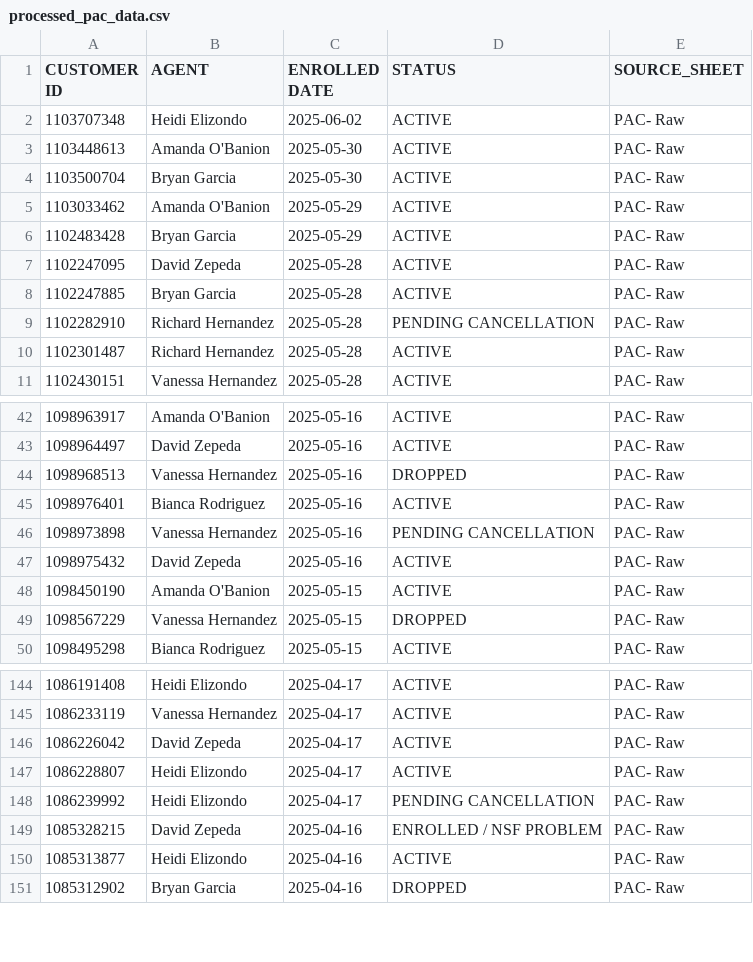
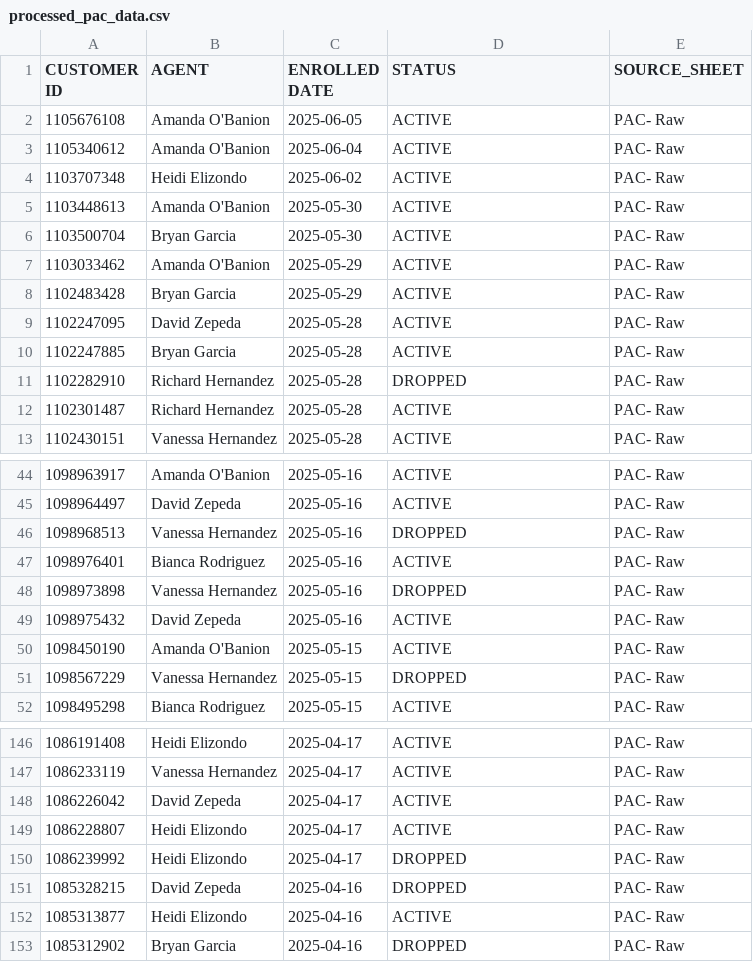
Before and after one commit to wiredijaelkuma/Python-G-Docs, a CSV file: processed_pac_data.csv, drawn as a sheet; only a part is shown, gaps mark what is left out.

```diff
--- a/processed_pac_data.csv
+++ b/processed_pac_data.csv
@@ -1,2 +1,4 @@
 CUSTOMER ID,AGENT,ENROLLED DATE,STATUS,SOURCE_SHEET
+1105676108,Amanda O'Banion,2025-06-05,ACTIVE,PAC- Raw
+1105340612,Amanda O'Banion,2025-06-04,ACTIVE,PAC- Raw
 1103707348,Heidi Elizondo,2025-06-02,ACTIVE,PAC- Raw
@@ -8,3 +10,3 @@ CUSTOMER ID,AGENT,ENROLLED DATE,STATUS,SOURCE_SHEET
 1102247885,Bryan Garcia,2025-05-28,ACTIVE,PAC- Raw
-1102282910,Richard Hernandez,2025-05-28,PENDING CANCELLATION,PAC- Raw
+1102282910,Richard Hernandez,2025-05-28,DROPPED,PAC- Raw
 1102301487,Richard Hernandez,2025-05-28,ACTIVE,PAC- Raw
@@ -45,3 +47,3 @@ CUSTOMER ID,AGENT,ENROLLED DATE,STATUS,SOURCE_SHEET
 1098976401,Bianca Rodriguez,2025-05-16,ACTIVE,PAC- Raw
-1098973898,Vanessa Hernandez,2025-05-16,PENDING CANCELLATION,PAC- Raw
+1098973898,Vanessa Hernandez,2025-05-16,DROPPED,PAC- Raw
 1098975432,David Zepeda,2025-05-16,ACTIVE,PAC- Raw
@@ -147,4 +149,4 @@ CUSTOMER ID,AGENT,ENROLLED DATE,STATUS,SOURCE_SHEET
 1086228807,Heidi Elizondo,2025-04-17,ACTIVE,PAC- Raw
-1086239992,Heidi Elizondo,2025-04-17,PENDING CANCELLATION,PAC- Raw
-1085328215,David Zepeda,2025-04-16,ENROLLED / NSF PROBLEM,PAC- Raw
+1086239992,Heidi Elizondo,2025-04-17,DROPPED,PAC- Raw
+1085328215,David Zepeda,2025-04-16,DROPPED,PAC- Raw
 1085313877,Heidi Elizondo,2025-04-16,ACTIVE,PAC- Raw
```
Also changed, not shown: processed_combined_data.csv.
